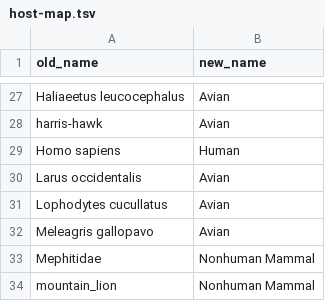
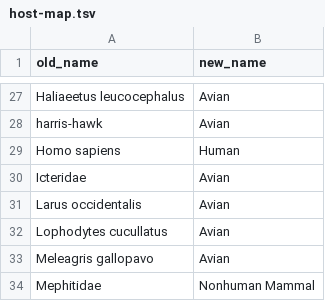
Before and after one commit to nextstrain/avian-flu, a TSV file: ingest/build-configs/ncbi/defaults/host-map.tsv, drawn as a sheet; only a part is shown, gaps mark what is left out; the shorter side is filled out with more unchanged rows; the diff names each change by its address in the sheet, - before the commit and + after, or states it on an @@ line.

Commit message:
Add host rule
Some of the "grackle" sequences are labeled as host = "Icteridae".

```diff
--- a/ingest/build-configs/ncbi/defaults/host-map.tsv
+++ b/ingest/build-configs/ncbi/defaults/host-map.tsv
+row 30: Icteridae | Avian
```
